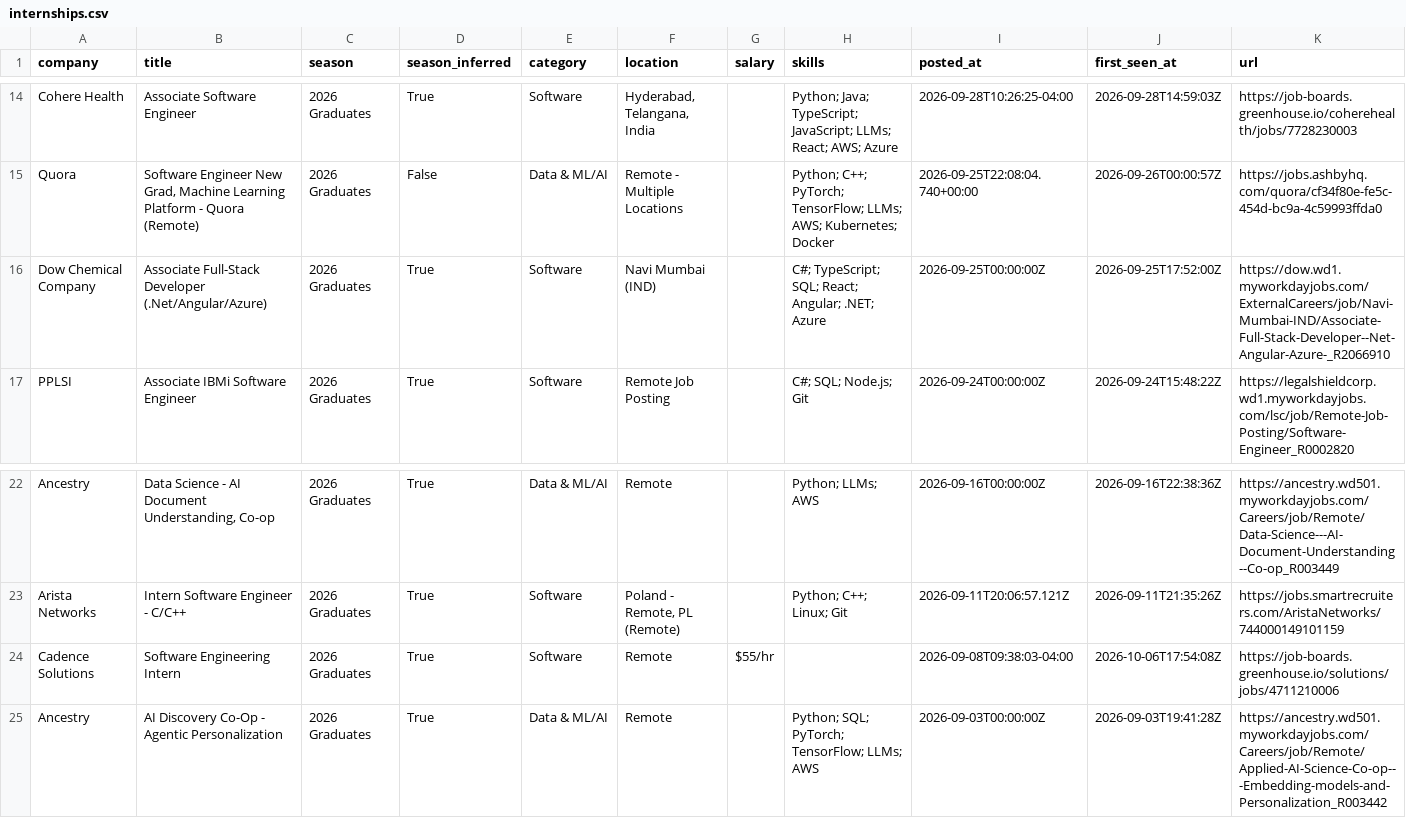
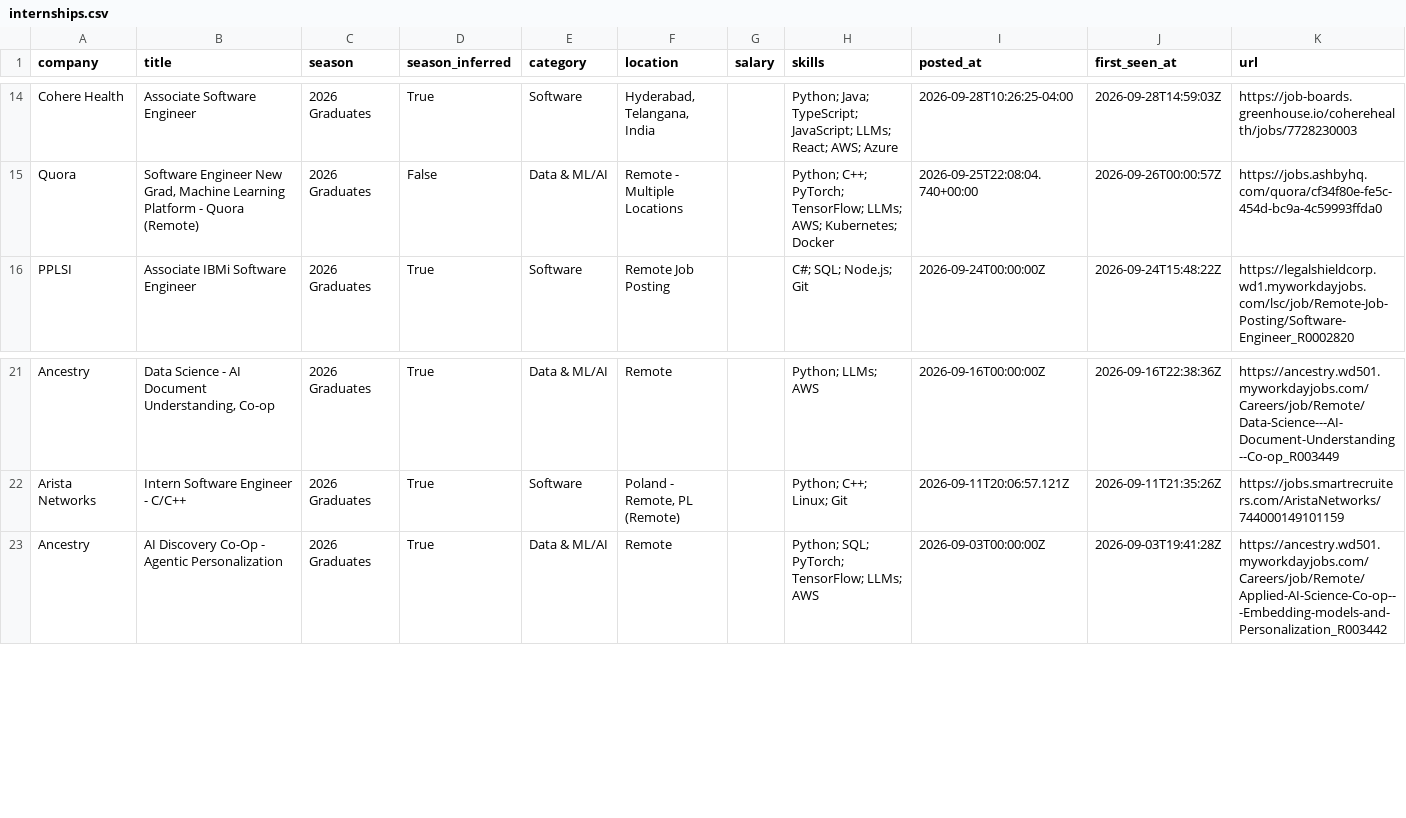
Before and after one commit to Smeerdev/Job-finder-agent, a CSV file: data/internships.csv, drawn as a sheet; only a part is shown, gaps mark what is left out.

Commit message:
chore: update internships (2026-10-09 01:46 UTC)

```diff
--- a/data/internships.csv
+++ b/data/internships.csv
@@ -15,3 +15,2 @@ Cohere Health,Associate Software Engineer,2026 Graduates,True,Software,"Hyderaba
 Quora,"Software Engineer New Grad, Machine Learning Platform - Quora (Remote)",2026 Graduates,False,Data & ML/AI,Remote - Multiple Locations,,Python; C++; PyTorch; TensorFlow; LLMs; AWS; Kubernetes; Docker,2026-09-25T22:08:04.740+00:00,2026-09-26T00:00:57Z,https://jobs.ashbyhq.com/quora/cf34f80e-fe5c-454d-bc9a-4c59993ffda0
-Dow Chemical Company,Associate Full-Stack Developer (.Net/Angular/Azure),2026 Graduates,True,Software,Navi Mumbai (IND),,C#; TypeScript; SQL; React; Angular; .NET; Azure,2026-09-25T00:00:00Z,2026-09-25T17:52:00Z,https://dow.wd1.myworkdayjobs.com/ExternalCareers/job/Navi-Mumbai-IND/Associate-Full-Stack-Developer--Net-Angular-Azure-_R2066910
 PPLSI,Associate IBMi Software Engineer,2026 Graduates,True,Software,Remote Job Posting,,C#; SQL; Node.js; Git,2026-09-24T00:00:00Z,2026-09-24T15:48:22Z,https://legalshieldcorp.wd1.myworkdayjobs.com/lsc/job/Remote-Job-Posting/Software-Engineer_R0002820
@@ -23,3 +22,2 @@ Ancestry,"Data Science - AI Document Understanding, Co-op",2026 Graduates,True,D
 Arista Networks,Intern Software Engineer - C/C++,2026 Graduates,True,Software,"Poland - Remote, PL (Remote)",,Python; C++; Linux; Git,2026-09-11T20:06:57.121Z,2026-09-11T21:35:26Z,https://jobs.smartrecruiters.com/AristaNetworks/744000149101159
-Cadence Solutions,Software Engineering Intern,2026 Graduates,True,Software,Remote,$55/hr,,2026-09-08T09:38:03-04:00,2026-10-06T17:54:08Z,https://job-boards.greenhouse.io/solutions/jobs/4711210006
 Ancestry,AI Discovery Co-Op - Agentic Personalization,2026 Graduates,True,Data & ML/AI,Remote,,Python; SQL; PyTorch; TensorFlow; LLMs; AWS,2026-09-03T00:00:00Z,2026-09-03T19:41:28Z,https://ancestry.wd501.myworkdayjobs.com/Careers/job/Remote/Applied-AI-Science-Co-op---Embedding-models-and-Personalization_R003442
```
Also changed, not shown: 11 other files.
